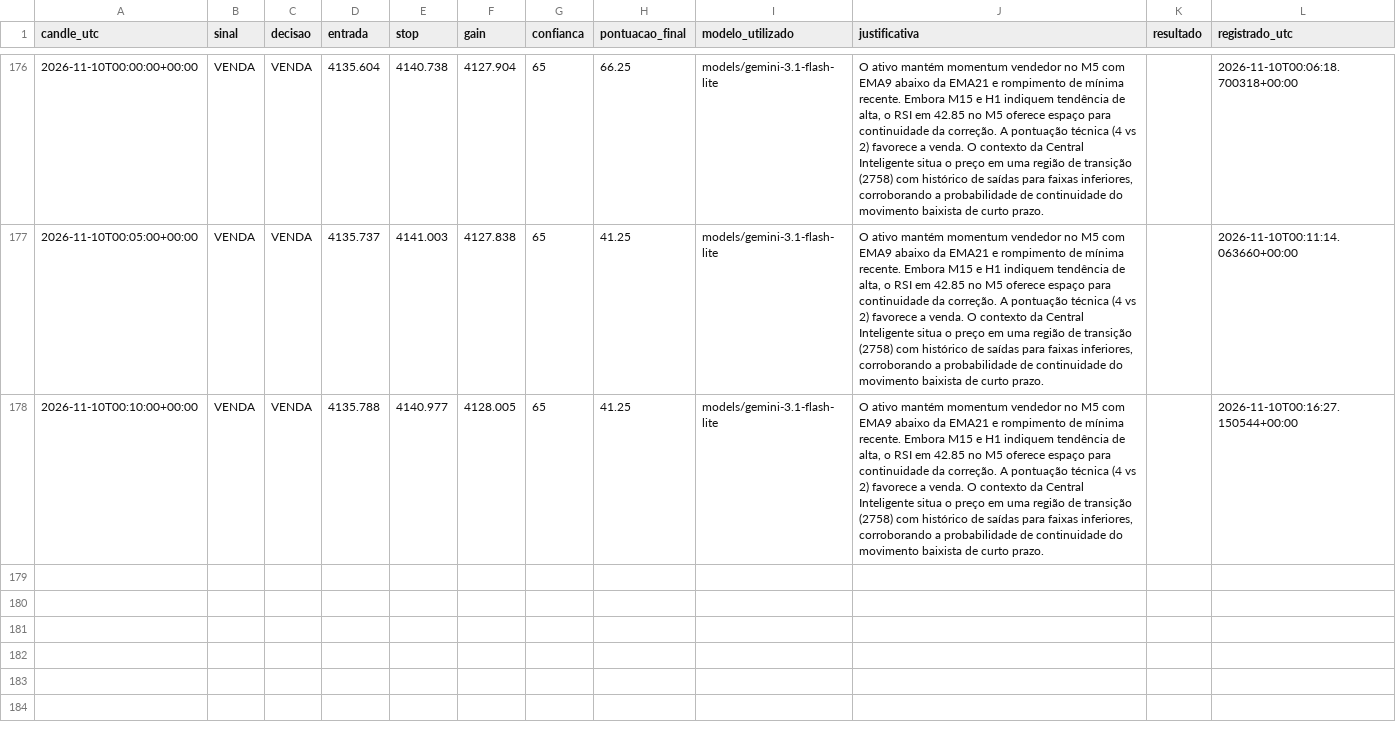
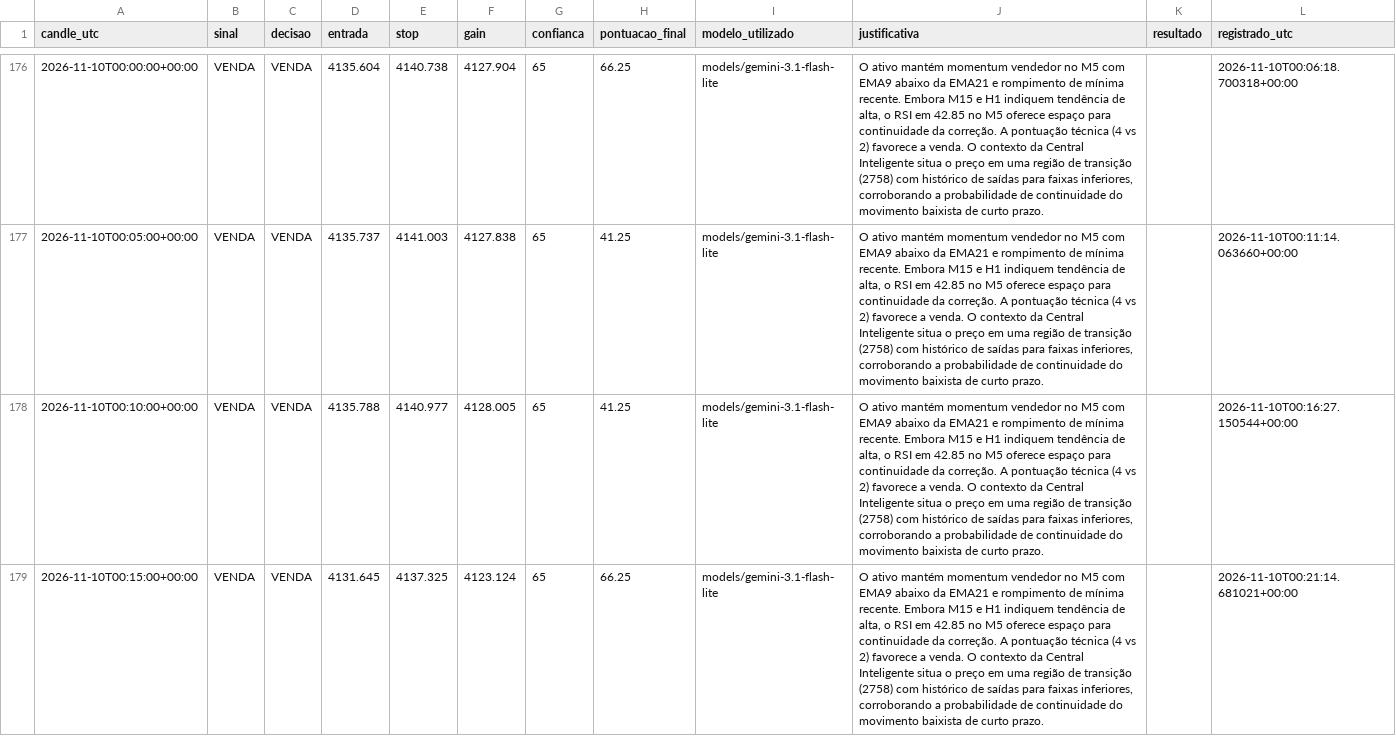
Before and after one commit to loucoparasempre00-ship-it/xauusd-bot-v2-, a CSV file: data/memoria_agente.csv, drawn as a sheet; only a part is shown, gaps mark what is left out; the diff names each change by its address in the sheet, - before the commit and + after, or states it on an @@ line.

```diff
--- a/data/memoria_agente.csv
+++ b/data/memoria_agente.csv
+row 179: 2026-11-10T00:15:00+00:00 | VENDA | VENDA | 4131.645 | 4137.325 | 4123.124 | 65 | 66.25 | models/gemini-3.1-flash-lite | O ativo mantém momentum vendedor no M5 com EMA9 abaixo da EMA21 e rompimento de mínima recente. Embora M15 e H1 indiquem tendência de alta, o RSI em 42.85 no M5 oferece espaço para continuidade da correção. A pontuação técnica (4 vs 2) favorece a venda. O contexto da Central Inteligente situa o preço em uma região de transição (2758) com histórico de saídas para faixas inferiores, corroborando a probabilidade de continuidade do movimento baixista de curto prazo. |  | 2026-11-10T00:21:14.681021+00:00
```
Also changed, not shown: data/eventos_bordas_m5.csv, data/resultados_eventos_m5.csv, 18 other files.
